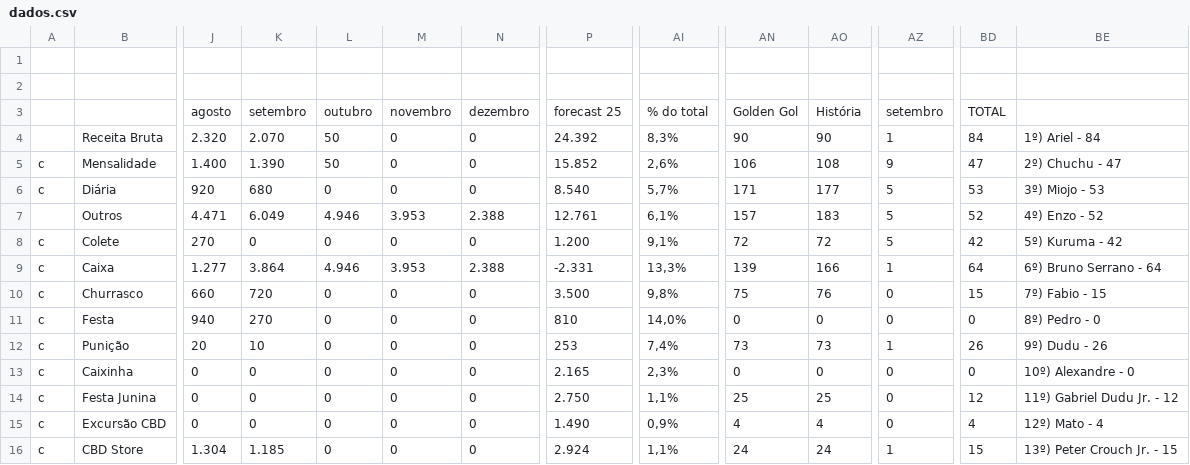
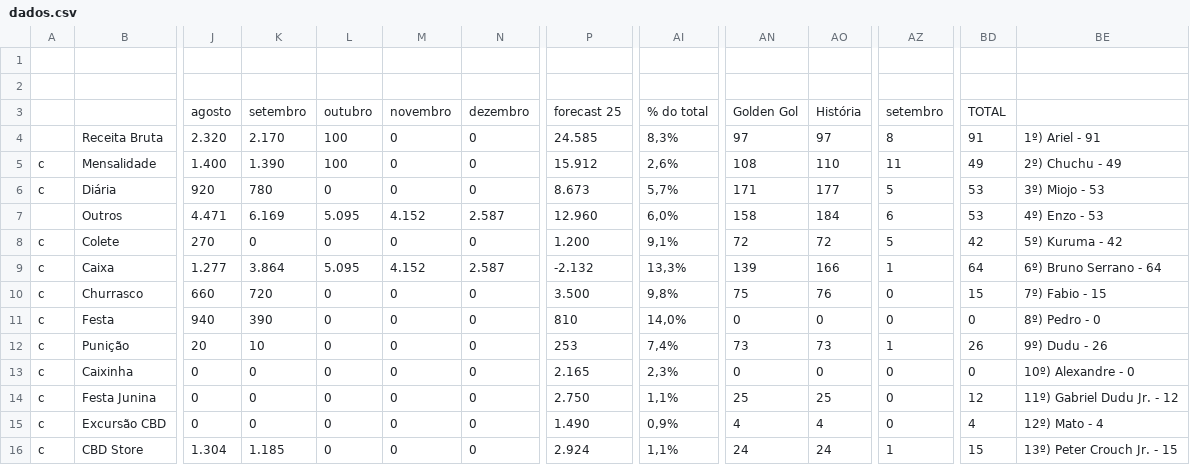
Before and after one commit to enzorchagas123/dados-pelada-CBD, a CSV file: dados.csv, drawn as a sheet; only a part is shown, gaps mark what is left out; the diff covers the shown part only; the diff names each change by its address in the sheet, - before the commit and + after, or states it on an @@ line.

```diff
--- a/dados.csv
+++ b/dados.csv
-K4: 2.070
+K4: 2.170
-L4:L5: 50
+L4:L5: 100
-P4: 24.392
+P4: 24.585
-AN4: 90
+AN4: 97
-AO4: 90
+AO4: 97
-AZ4: 1
+AZ4: 8
-BD4: 84
+BD4: 91
-BE4: 1º) Ariel - 84
+BE4: 1º) Ariel - 91
-P5: 15.852
+P5: 15.912
-AN5: 106
+AN5: 108
-AO5: 108
+AO5: 110
-AZ5: 9
+AZ5: 11
-BD5: 47
+BD5: 49
-BE5: 2º) Chuchu - 47
+BE5: 2º) Chuchu - 49
-K6: 680
+K6: 780
-P6: 8.540
+P6: 8.673
-K7: 6.049
+K7: 6.169
-L7: 4.946
+L7: 5.095
-M7: 3.953
+M7: 4.152
-N7: 2.388
+N7: 2.587
-P7: 12.761
+P7: 12.960
-AI7: 6,1%
+AI7: 6,0%
-AN7: 157
+AN7: 158
-AO7: 183
+AO7: 184
-AZ7: 5
+AZ7: 6
-BD7: 52
+BD7: 53
-BE7: 4º) Enzo - 52
+BE7: 4º) Enzo - 53
-L9: 4.946
+L9: 5.095
-M9: 3.953
+M9: 4.152
-N9: 2.388
+N9: 2.587
-P9: -2.331
+P9: -2.132
-K11: 270
+K11: 390
```
Also changed, not shown: 82 edited cells elsewhere in this file.
